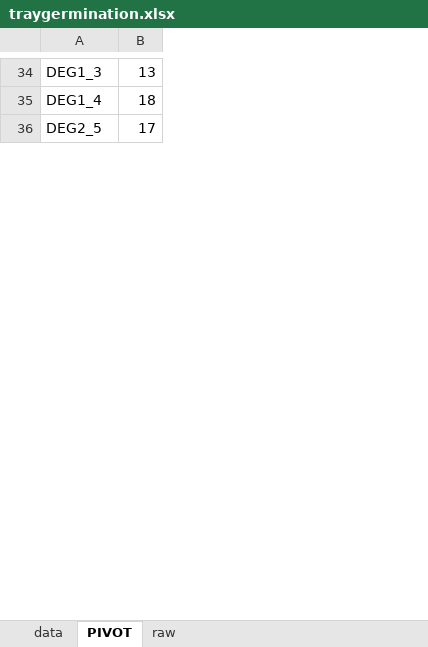
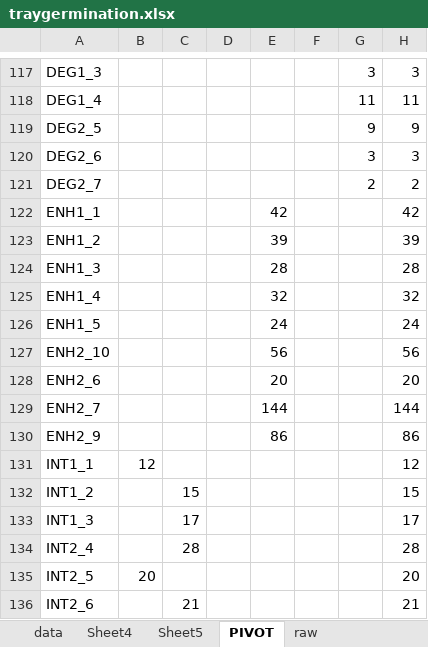
Before and after one commit to steph4301/chaparraldegradation_2022, an Excel workbook: processed/traygermination.xlsx, sheet PIVOT, drawn as a sheet; only a part is shown, gaps mark what is left out; values as stored, in another font and other column widths than the file's, no borders; addresses are those after the commit; the diff covers the shown part only; the diff names each change by its address in the sheet, - before the commit and + after, or states it on an @@ line.

```diff
--- a/processed/traygermination.xlsx (sheet PIVOT)
+++ b/processed/traygermination.xlsx (sheet PIVOT)
+sheet tab: Sheet4
+sheet tab: Sheet5
+column B, empty
+column C, empty
+column D, empty
+column E, empty
+column F, empty
+column G, rows 117-119: 3 | 11 | 9
-H117: 13
+H117: 3
-H118: 18
+H118: 11
-H119: 17
+H119: 9
+row 120: DEG2_6 |  |  |  |  |  | 3 | 3
+row 121: DEG2_7 |  |  |  |  |  | 2 | 2
+row 122: ENH1_1 |  |  |  | 42 |  |  | 42
+row 123: ENH1_2 |  |  |  | 39 |  |  | 39
+row 124: ENH1_3 |  |  |  | 28 |  |  | 28
+row 125: ENH1_4 |  |  |  | 32 |  |  | 32
+row 126: ENH1_5 |  |  |  | 24 |  |  | 24
+row 127: ENH2_10 |  |  |  | 56 |  |  | 56
+row 128: ENH2_6 |  |  |  | 20 |  |  | 20
+row 129: ENH2_7 |  |  |  | 144 |  |  | 144
+row 130: ENH2_9 |  |  |  | 86 |  |  | 86
+row 131: INT1_1 | 12 |  |  |  |  |  | 12
+row 132: INT1_2 |  | 15 |  |  |  |  | 15
+row 133: INT1_3 |  | 17 |  |  |  |  | 17
+row 134: INT2_4 |  | 28 |  |  |  |  | 28
+row 135: INT2_5 | 20 |  |  |  |  |  | 20
+row 136: INT2_6 |  | 21 |  |  |  |  | 21
```
Also changed, not shown: 140 added rows, 49 removed rows, 5 moved rows and 48 edited cells elsewhere in this sheet, 4 other files.
